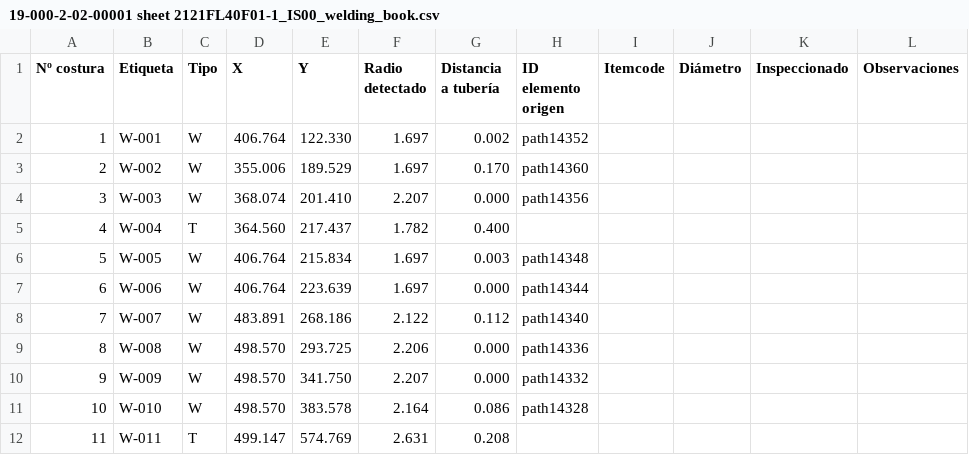
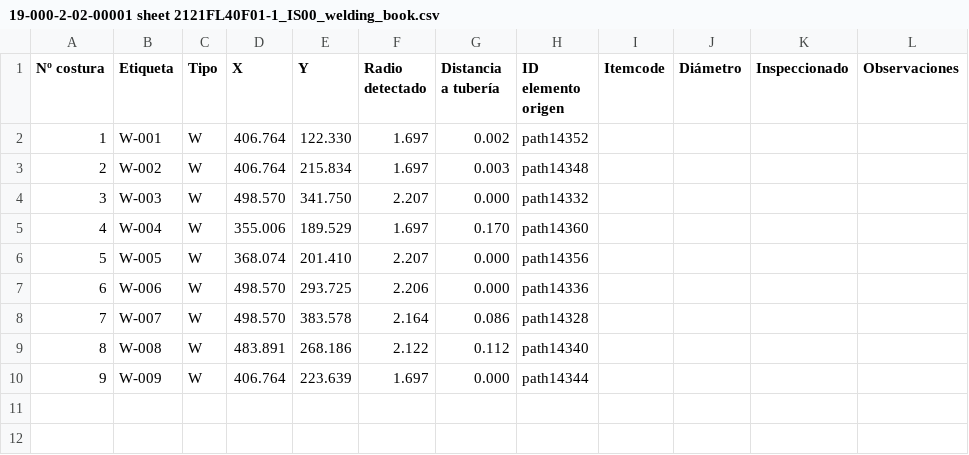
Before and after one commit to martinboris-alt/tramear-isometricos-inkscape, a CSV file: revision_10pdfs/19-000-2-02-00001 sheet 2121FL40F01-1_IS00_welding_book.csv, drawn as a sheet.

```diff
--- a/revision_10pdfs/19-000-2-02-00001 sheet 2121FL40F01-1_IS00_welding_book.csv
+++ b/revision_10pdfs/19-000-2-02-00001 sheet 2121FL40F01-1_IS00_welding_book.csv
@@ -2,11 +2,9 @@
 1;W-001;W;406.764;122.330;1.697;0.002;path14352;;;;
-2;W-002;W;355.006;189.529;1.697;0.170;path14360;;;;
-3;W-003;W;368.074;201.410;2.207;0.000;path14356;;;;
-4;W-004;T;364.560;217.437;1.782;0.400;;;;;
-5;W-005;W;406.764;215.834;1.697;0.003;path14348;;;;
-6;W-006;W;406.764;223.639;1.697;0.000;path14344;;;;
-7;W-007;W;483.891;268.186;2.122;0.112;path14340;;;;
-8;W-008;W;498.570;293.725;2.206;0.000;path14336;;;;
-9;W-009;W;498.570;341.750;2.207;0.000;path14332;;;;
-10;W-010;W;498.570;383.578;2.164;0.086;path14328;;;;
-11;W-011;T;499.147;574.769;2.631;0.208;;;;;
+2;W-002;W;406.764;215.834;1.697;0.003;path14348;;;;
+3;W-003;W;498.570;341.750;2.207;0.000;path14332;;;;
+4;W-004;W;355.006;189.529;1.697;0.170;path14360;;;;
+5;W-005;W;368.074;201.410;2.207;0.000;path14356;;;;
+6;W-006;W;498.570;293.725;2.206;0.000;path14336;;;;
+7;W-007;W;498.570;383.578;2.164;0.086;path14328;;;;
+8;W-008;W;483.891;268.186;2.122;0.112;path14340;;;;
+9;W-009;W;406.764;223.639;1.697;0.000;path14344;;;;
```
Also changed, not shown: revision_10pdfs/19-000-2-02-00001 sheet 2121CD40F09-2_IS01_welding_book.csv, revision_10pdfs/19-000-2-02-00001 sheet 2121ET40F04-26_IS00_welding_book.csv, 53 other files.
